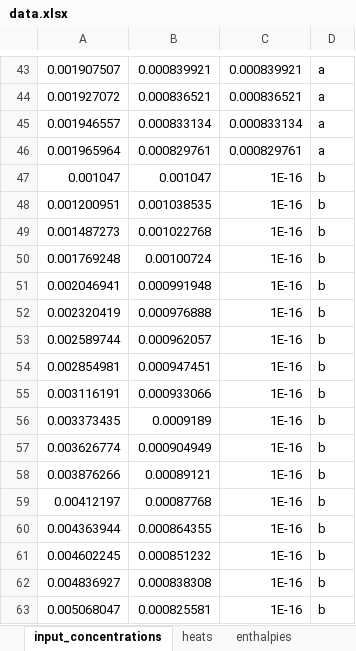
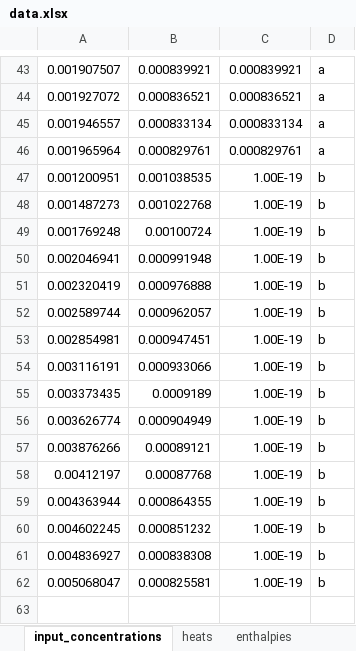
Before and after one commit to ameshkoff/KEV, an Excel workbook: input/calorimetry/ds.4.overfilled/data.xlsx, sheet input_concentrations, drawn as a sheet; only a part is shown, gaps mark what is left out; values as stored, in another font and other column widths than the file's, no borders; removed rows and columns are numbered as before the commit, all else as after; the diff names each change by its address in the sheet, - before the commit and + after, or states it on an @@ line.

Commit message:
calorimetry : scripts : postproc WIP

```diff
--- a/input/calorimetry/ds.4.overfilled/data.xlsx (sheet input_concentrations)
+++ b/input/calorimetry/ds.4.overfilled/data.xlsx (sheet input_concentrations)
-row 47: 0.001047 | 0.001047 | 1E-16 | b
-C47:C62: 1E-16
+C47:C62: 1.00E-19
```
Also changed, not shown: sheet heats, 5 other files.
